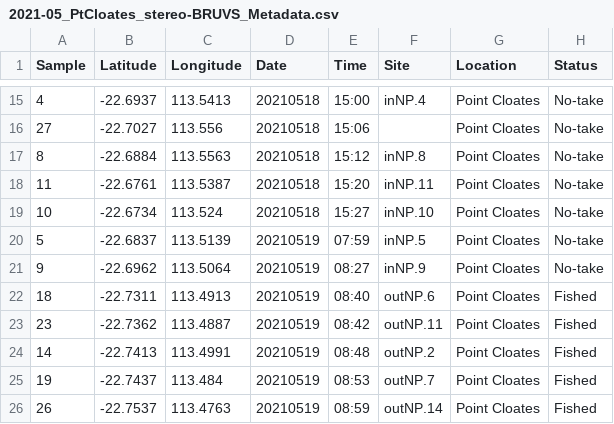
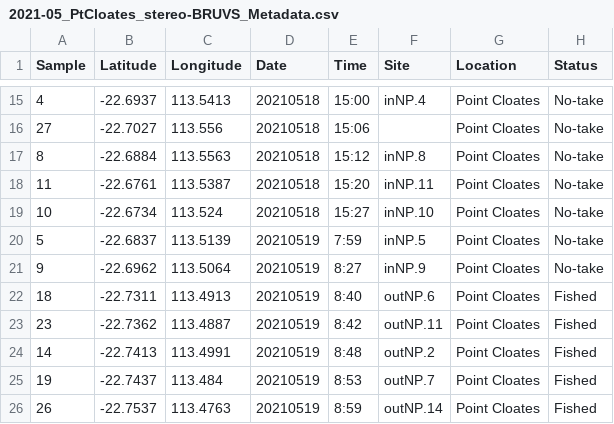
Before and after one commit to UWA-Marine-Ecology-Group-projects/parks-omp-ningaloo, a CSV file: data/raw/EM Export/2021-05_PtCloates_stereo-BRUVS_Metadata.csv, drawn as a sheet; only a part is shown, gaps mark what is left out; the diff names each change by its address in the sheet, - before the commit and + after, or states it on an @@ line.

Commit message:
tidy habitat data

```diff
--- a/data/raw/EM Export/2021-05_PtCloates_stereo-BRUVS_Metadata.csv
+++ b/data/raw/EM Export/2021-05_PtCloates_stereo-BRUVS_Metadata.csv
-E20 (Time): 07:59
+E20 (Time): 7:59
-E21 (Time): 08:27
+E21 (Time): 8:27
-E22 (Time): 08:40
+E22 (Time): 8:40
-E23 (Time): 08:42
+E23 (Time): 8:42
-E24 (Time): 08:48
+E24 (Time): 8:48
-E25 (Time): 08:53
+E25 (Time): 8:53
-E26 (Time): 08:59
+E26 (Time): 8:59
```
Also changed, not shown: 9 other files.
